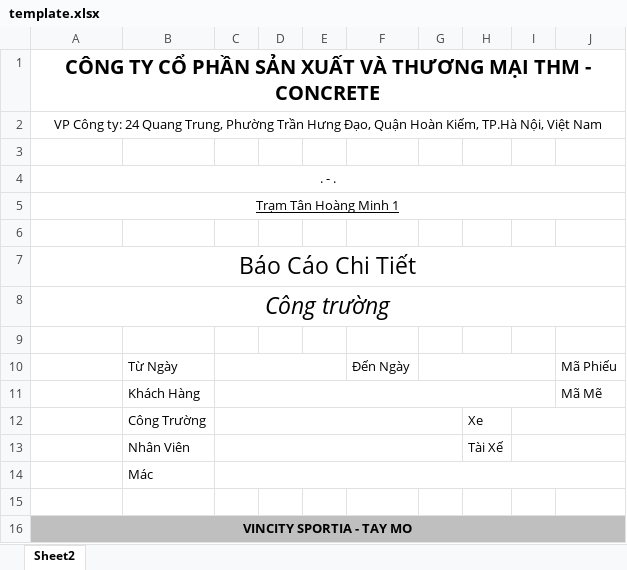
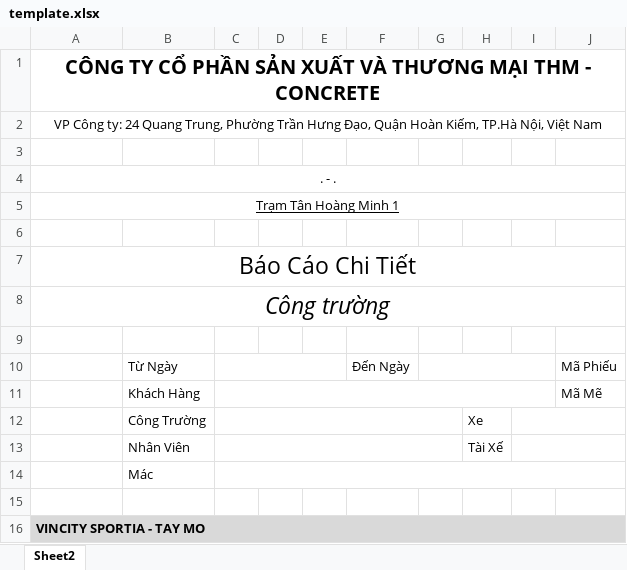
Before and after one commit to leviethao/simple-nodejs-app, an Excel workbook: public/files/template.xlsx, sheet Sheet2, drawn as a sheet; values as stored, in another font and other column widths than the file's, no borders; the diff names each change by its address in the sheet, - before the commit and + after, or states it on an @@ line.

Commit message:
change temmplate file

```diff
--- a/public/files/template.xlsx (sheet Sheet2)
+++ b/public/files/template.xlsx (sheet Sheet2)
-A16:J16 fill: #BFBFBF
+A16:J16 fill: #D9D9D9
-A16 alignment: center
+A16 alignment: left
```
